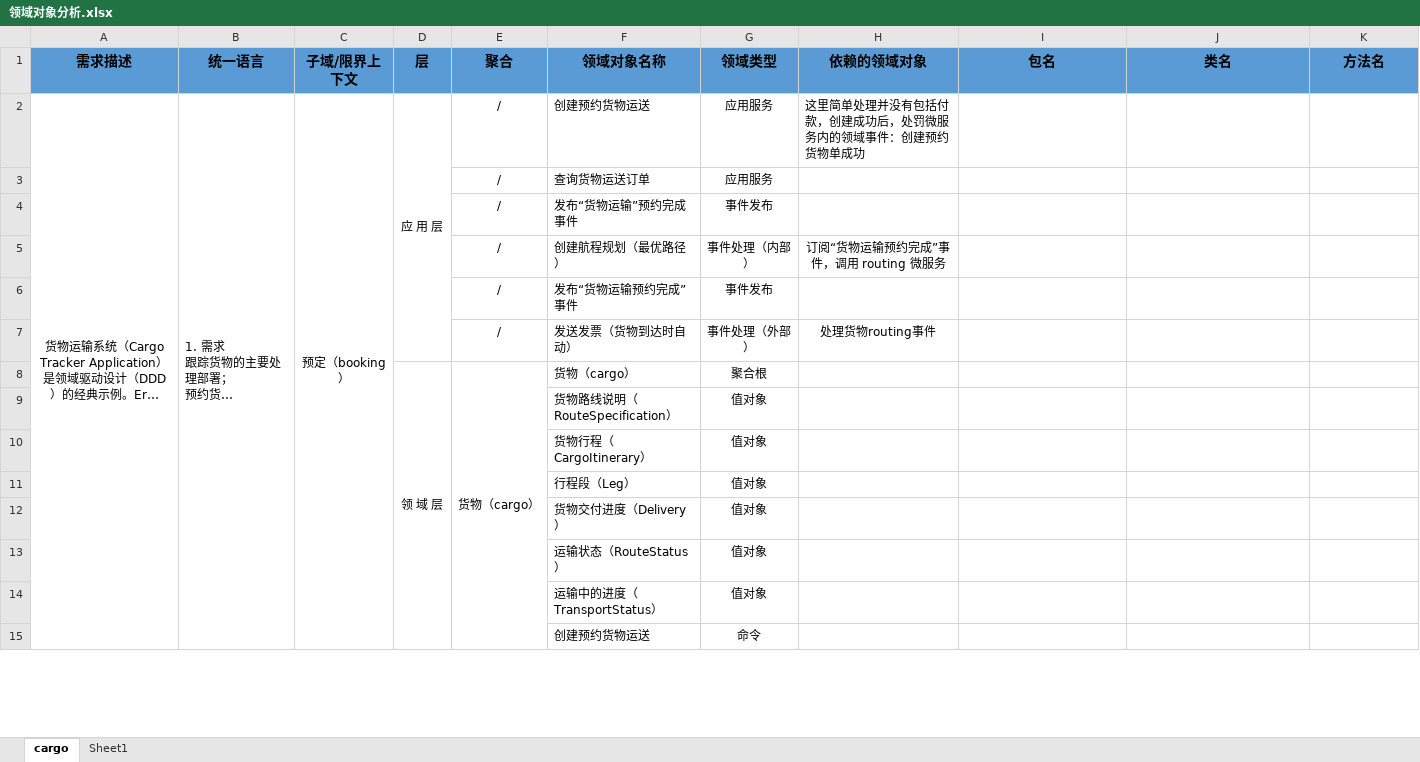
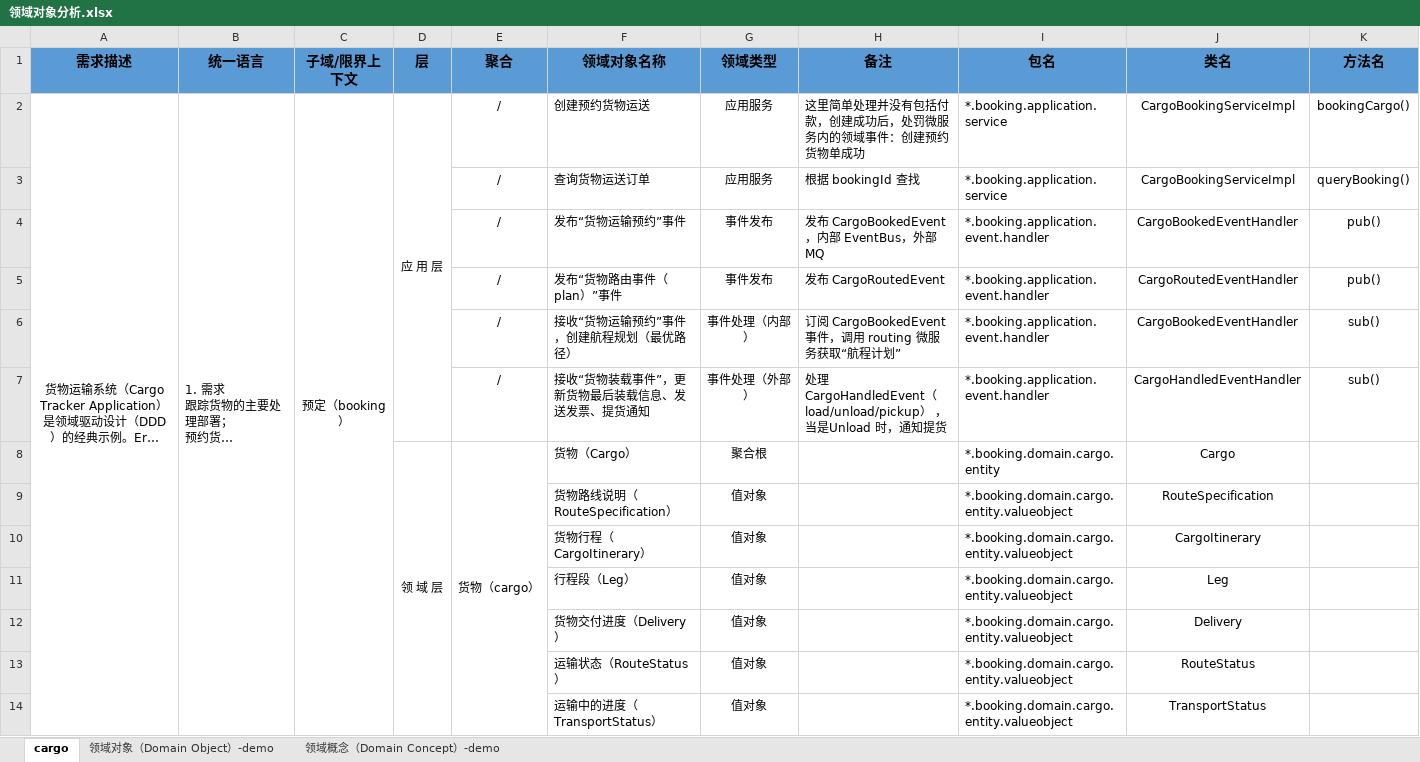
Before and after one commit to siu91/AAA, an Excel workbook: design/领域对象分析.xlsx, sheet cargo, drawn as a sheet; only a part is shown; long unchanged cells end in …; values as stored, in another font and other column widths than the file's, no borders; removed rows and columns are numbered as before the commit, all else as after; the diff covers the shown part only; the diff names each change by its address in the sheet, - before the commit and + after, or states it on an @@ line.

Commit message:
Update 领域对象分析.xlsx

```diff
--- a/design/领域对象分析.xlsx (sheet cargo)
+++ b/design/领域对象分析.xlsx (sheet cargo)
-sheet tab: Sheet1
+sheet tab: 领域对象（Domain Object）-demo
+sheet tab: 领域概念（Domain Concept）-demo
-H1: 依赖的领域对象
+H1: 备注
-A2:A82 merged
+A2:A78 merged
-B2:B28 merged
+B2:B19 merged
-C2:C28 merged
+C2:C19 merged
-I2 (包名): (empty)
+I2 (包名): *.booking.application.service
-J2 (类名): (empty)
+J2 (类名): CargoBookingServiceImpl
-K2 (方法名): (empty)
+K2 (方法名): bookingCargo()
-row 3:  |  |  |  | / | 查询货物运送订单 | 应用服务
-row 4:  |  |  |  | / | 发布“货物运输”预约完成事件 | 事件发布
-row 5:  |  |  |  | / | 创建航程规划（最优路径） | 事件处理（内部） | 订阅“货物运输预约完成”事件，调用 routing 微服务
-row 6:  |  |  |  | / | 发布“货物运输预约完成”事件 | 事件发布
-row 7:  |  |  |  | / | 发送发票（货物到达时自动） | 事件处理（外部） | 处理货物routing事件
+row 3:  |  |  |  | / | 查询货物运送订单 | 应用服务 | 根据 bookingId 查找 | *.booking.application.service | CargoBookingServiceImpl | queryBooking()
+row 4:  |  |  |  | / | 发布“货物运输预约”事件 | 事件发布 | 发布 CargoBookedEvent，内部 EventBus，外部 MQ | *.booking.application.event.handler | CargoBookedEventHandler | pub()
+row 5:  |  |  |  | / | 发布“货物路由事件（plan）”事件 | 事件发布 | 发布 CargoRoutedEvent | *.booking.application.event.handler | CargoRoutedEventHandler | pub()
+row 6:  |  |  |  | / | 接收“货物运输预约”事件，创建航程规划（最优路径） | 事件处理（内部） | 订阅 CargoBookedEvent 事件，调用 routing 微服务获取“航程计划” | *.booking.application.event.handler | CargoBookedEventHandler | sub()
+row 7:  |  |  |  | / | 接收“货物装载事件”，更新货物最后装载信息、发送发票、提货通知 | 事件处理（外部） | 处理 CargoHandledEvent（load/unload/pickup） ，当是Unload 时，通知提货 | *.booking.application.event.handler | CargoHandledEventHandler | sub()
-D8:D24 merged
+D8:D17 merged
-F8 (领域对象名称): 货物（cargo）
+F8 (领域对象名称): 货物（Cargo）
-I8 (包名): (empty)
+I8 (包名): *.booking.domain.cargo.entity
-J8 (类名): (empty)
+J8 (类名): Cargo
-I9:I14 (包名): (empty)
+I9:I14 (包名): *.booking.domain.cargo.entity.valueobject
-J9 (类名): (empty)
+J9 (类名): RouteSpecification
-J10 (类名): (empty)
+J10 (类名): CargoItinerary
-J11 (类名): (empty)
+J11 (类名): Leg
-J12 (类名): (empty)
+J12 (类名): Delivery
-J13 (类名): (empty)
+J13 (类名): RouteStatus
-J14 (类名): (empty)
+J14 (类名): TransportStatus
-row 15:  |  |  |  |  | 创建预约货物运送 | 命令
```
Also changed, not shown: 31 added rows, 35 removed rows, 137 edited cells and merged cells elsewhere in this sheet, sheet 领域对象（Domain Object）-demo.
